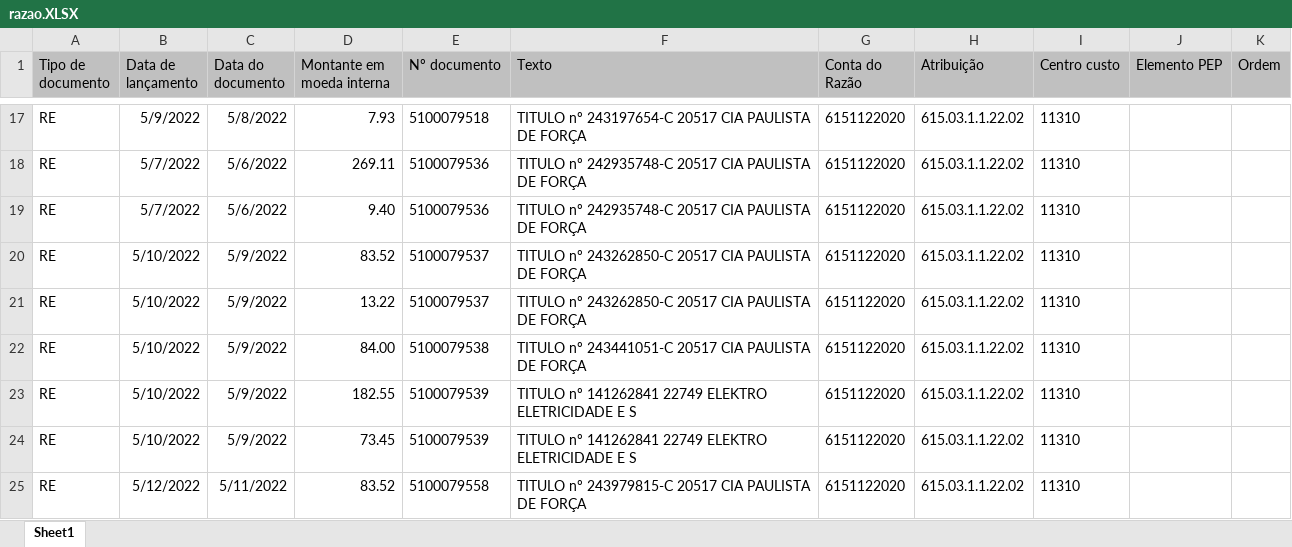
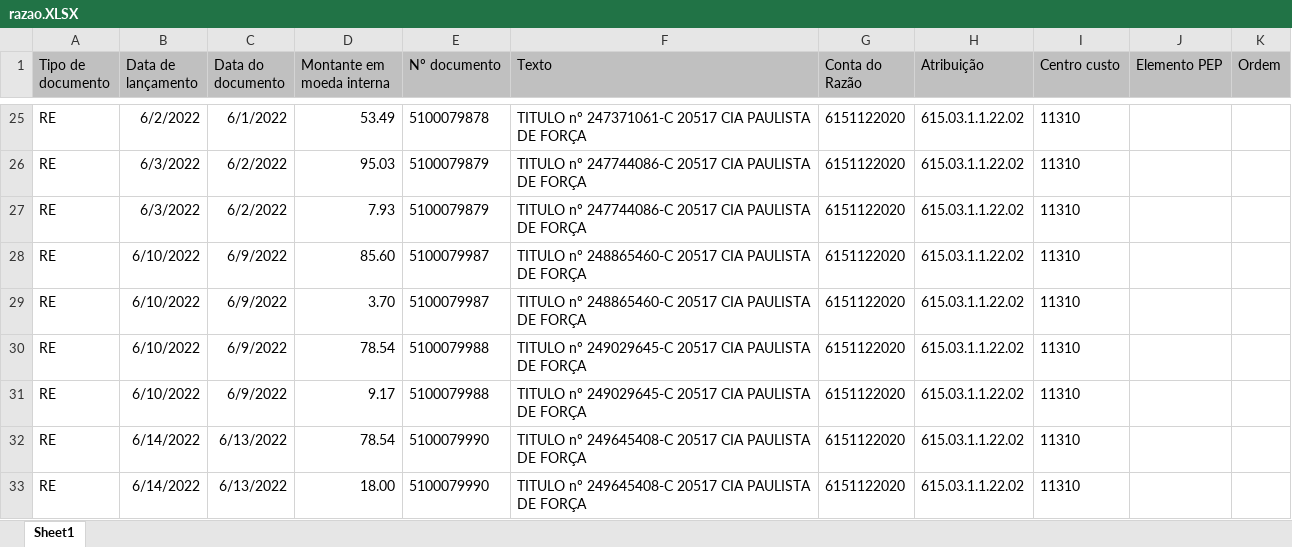
Before and after one commit to LeandroPOliveira/Automatizacao-de-Tarefas, an Excel workbook: Rateios/razao.XLSX, sheet Sheet1, drawn as a sheet; only a part is shown, gaps mark what is left out; values as stored, in another font and other column widths than the file's, no borders; addresses are those after the commit; the diff covers the shown part only; the diff names each change by its address in the sheet, - before the commit and + after, or states it on an @@ line.

```diff
--- a/Rateios/razao.XLSX (sheet Sheet1)
+++ b/Rateios/razao.XLSX (sheet Sheet1)
-B25 (Data de lançamento): 5/9/2022
+B25 (Data de lançamento): 6/2/2022
-C25 (Data do documento): 5/8/2022
+C25 (Data do documento): 6/1/2022
-D25 (Montante em moeda interna): 7.93
+D25 (Montante em moeda interna): 53.49
-E25 (Nº documento): 5100079518
+E25 (Nº documento): 5100079878
-F25 (Texto): TITULO nº 243197654-C 20517 CIA…
+F25 (Texto): TITULO nº 247371061-C 20517 CIA…
-B26:B27 (Data de lançamento): 5/7/2022
+B26:B27 (Data de lançamento): 6/3/2022
-C26:C27 (Data do documento): 5/6/2022
+C26:C27 (Data do documento): 6/2/2022
-D26 (Montante em moeda interna): 269.11
+D26 (Montante em moeda interna): 95.03
-E26:E27 (Nº documento): 5100079536
+E26:E27 (Nº documento): 5100079879
-F26:F27 (Texto): TITULO nº 242935748-C 20517 CIA…
+F26:F27 (Texto): TITULO nº 247744086-C 20517 CIA…
-D27 (Montante em moeda interna): 9.40
+D27 (Montante em moeda interna): 7.93
-B28:B31 (Data de lançamento): 5/10/2022
+B28:B31 (Data de lançamento): 6/10/2022
-C28:C31 (Data do documento): 5/9/2022
+C28:C31 (Data do documento): 6/9/2022
-D28 (Montante em moeda interna): 83.52
+D28 (Montante em moeda interna): 85.60
-E28:E29 (Nº documento): 5100079537
+E28:E29 (Nº documento): 5100079987
-F28:F29 (Texto): TITULO nº 243262850-C 20517 CIA…
+F28:F29 (Texto): TITULO nº 248865460-C 20517 CIA…
-D29 (Montante em moeda interna): 13.22
+D29 (Montante em moeda interna): 3.70
-D30 (Montante em moeda interna): 84.00
+D30 (Montante em moeda interna): 78.54
-E30 (Nº documento): 5100079538
+E30 (Nº documento): 5100079988
-F30 (Texto): TITULO nº 243441051-C 20517 CIA…
+F30 (Texto): TITULO nº 249029645-C 20517 CIA…
-D31 (Montante em moeda interna): 182.55
+D31 (Montante em moeda interna): 9.17
-E31 (Nº documento): 5100079539
+E31 (Nº documento): 5100079988
-F31 (Texto): TITULO nº 141262841 22749 ELEKTRO ELETRICIDADE E S
+F31 (Texto): TITULO nº 249029645-C 20517 CIA PAULISTA DE FORÇA
-B32 (Data de lançamento): 5/10/2022
+B32 (Data de lançamento): 6/14/2022
-C32 (Data do documento): 5/9/2022
+C32 (Data do documento): 6/13/2022
-D32 (Montante em moeda interna): 73.45
+D32 (Montante em moeda interna): 78.54
-E32 (Nº documento): 5100079539
+E32 (Nº documento): 5100079990
-F32 (Texto): TITULO nº 141262841 22749 ELEKTRO ELETRICIDADE E S
+F32 (Texto): TITULO nº 249645408-C 20517 CIA PAULISTA DE FORÇA
-B33 (Data de lançamento): 5/12/2022
+B33 (Data de lançamento): 6/14/2022
-C33 (Data do documento): 5/11/2022
+C33 (Data do documento): 6/13/2022
-D33 (Montante em moeda interna): 83.52
+D33 (Montante em moeda interna): 18.00
-E33 (Nº documento): 5100079558
+E33 (Nº documento): 5100079990
-F33 (Texto): TITULO nº 243979815-C 20517 CIA…
+F33 (Texto): TITULO nº 249645408-C 20517 CIA…
```
Also changed, not shown: 10 added rows, 2 removed rows and 199 edited cells elsewhere in this sheet, Rateios/energia.xlsx, 5 other files.
